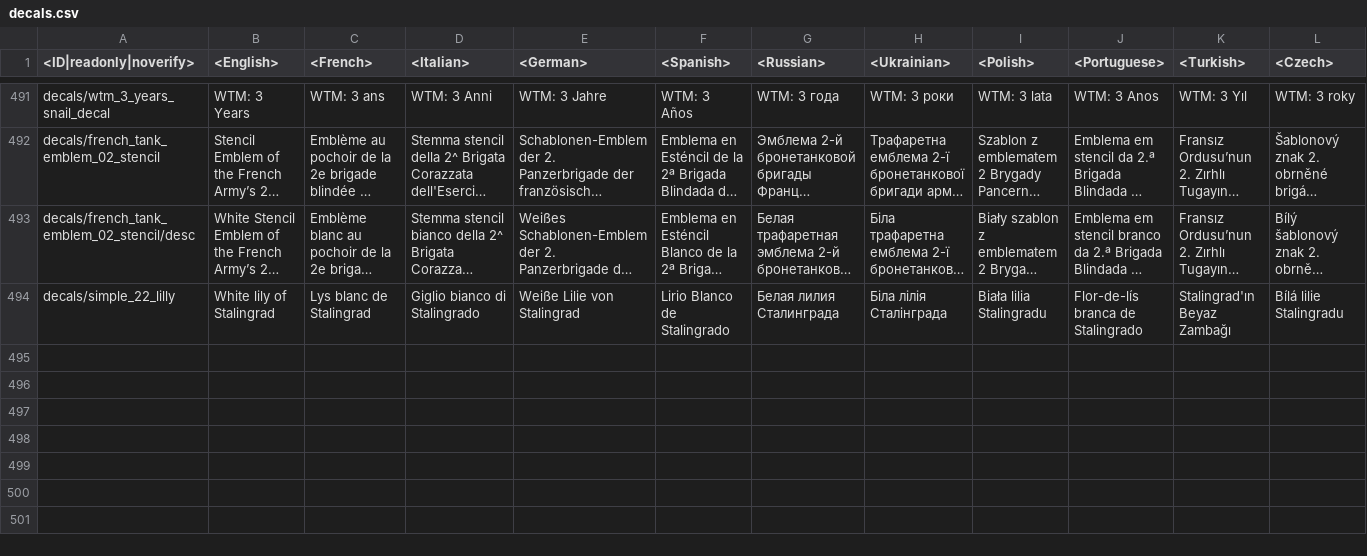
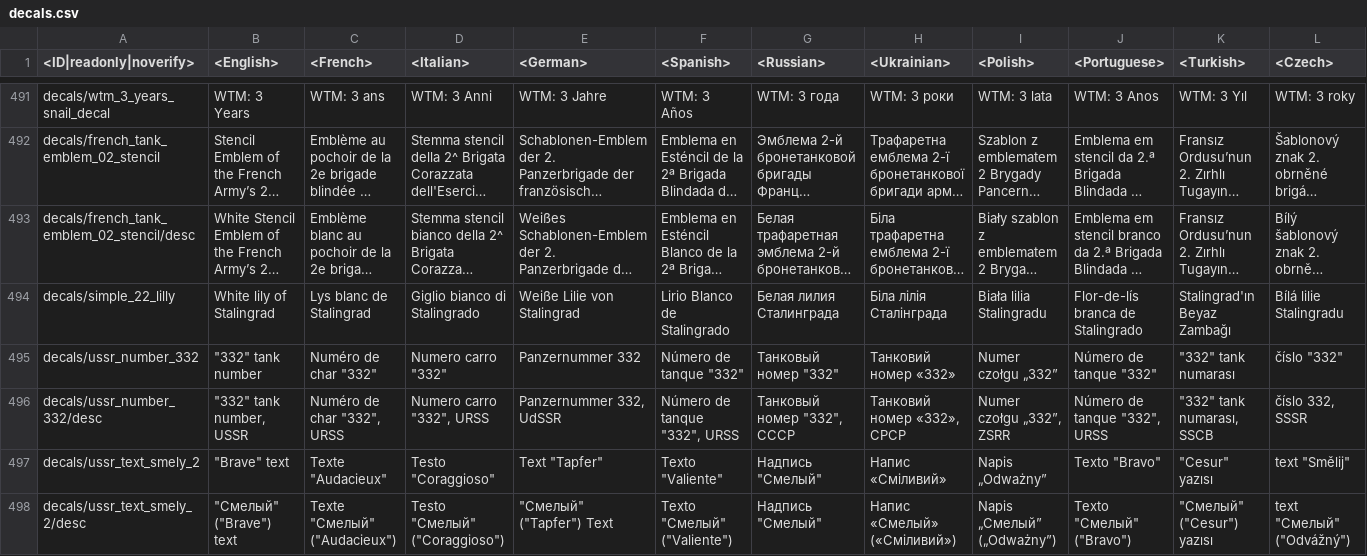
Before and after one commit to gszabi99/War-Thunder-Mobile-Datamine, a CSV file: lang.vromfs.bin_u/lang/decals.csv, drawn as a sheet; only a part is shown, gaps mark what is left out; long unchanged cells end in …; rows hold the shown columns only; the diff names each change by its address in the sheet, - before the commit and + after, or states it on an @@ line.

```diff
--- a/lang.vromfs.bin_u/lang/decals.csv
+++ b/lang.vromfs.bin_u/lang/decals.csv
+row 495: decals/ussr_number_332 | "332" tank number | Numéro de char "332" | Numero carro "332" | Panzernummer 332 | Número de tanque "332" | Танковый номер "332" | Танковий номер «332» | Numer czołgu „332” | Número de tanque "332" | "332" tank numarası | číslo "332"
+row 496: decals/ussr_number_332/desc | "332" tank number, USSR | Numéro de char "332", URSS | Numero carro "332", URSS | Panzernummer 332, UdSSR | Número de tanque "332", URSS | Танковый номер "332", СССР | Танковий номер «332», СРСР | Numer czołgu „332”, ZSRR | Número de tanque "332", URSS | "332" tank numarası, SSCB | číslo 332, SSSR
+row 497: decals/ussr_text_smely_2 | "Brave" text | Texte "Audacieux" | Testo "Coraggioso" | Text "Tapfer" | Texto "Valiente" | Надпись "Смелый" | Напис «Сміливий» | Napis „Odważny” | Texto "Bravo" | "Cesur" yazısı | text "Smělij"
+row 498: decals/ussr_text_smely_2/desc | "Смелый" ("Brave") text | Texte "Смелый" ("Audacieux") | Testo "Смелый" ("Coraggioso") | "Смелый" ("Tapfer") Text | Texto "Смелый" ("Valiente") | Надпись "Смелый" | Напис «Смелый» («Сміливий») | Napis „Смелый” („Odważny”) | Texto "Смелый" ("Bravo") | "Смелый" ("Cesur") yazısı | text "Смелый" ("Odvážný")
```
Also changed, not shown: lang.vromfs.bin_u/lang/dmviewer.csv, lang.vromfs.bin_u/lang/menu_options.csv, 28 other files.
